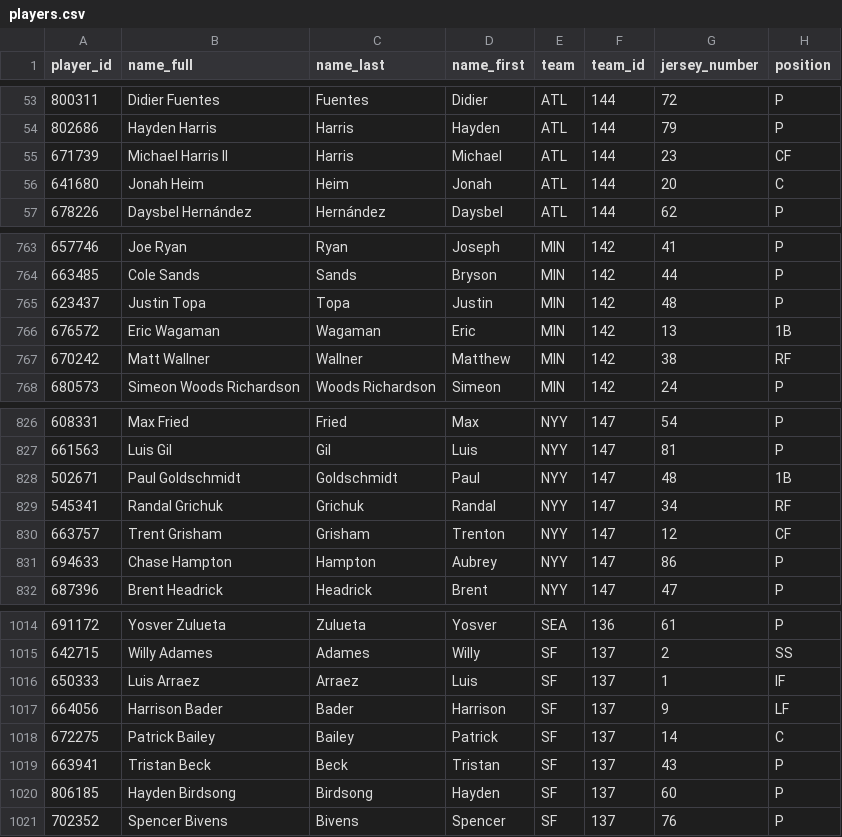
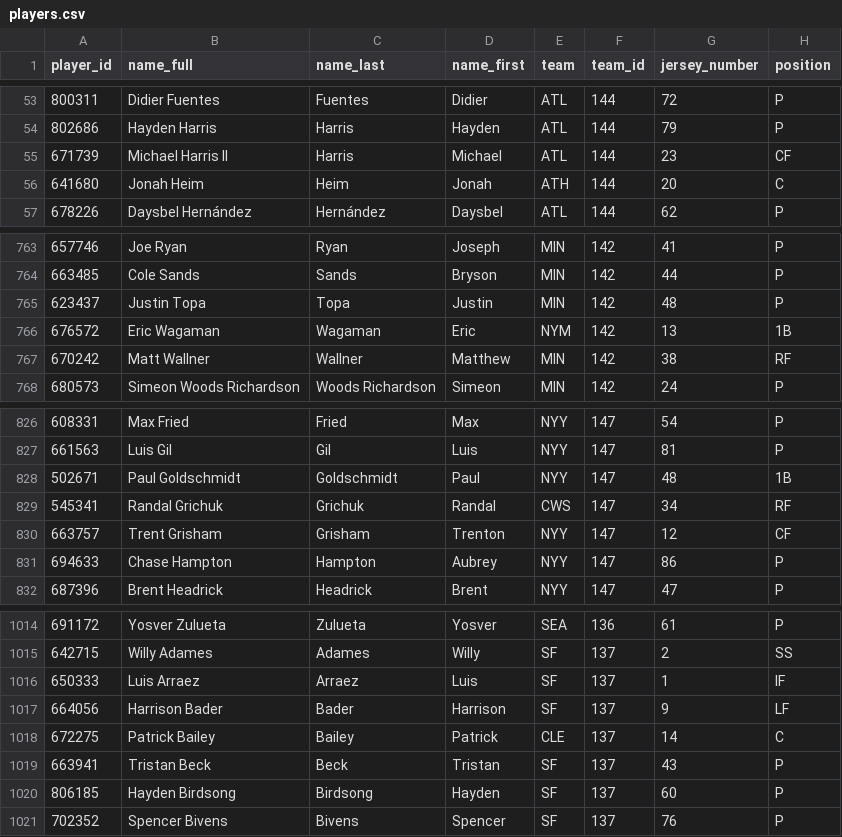
Before and after one commit to nateoswald16/SEAM-ANALYTICS, a CSV file: app/assets/players.csv, drawn as a sheet; only a part is shown, gaps mark what is left out; the diff covers the shown part only; the diff names each change by its address in the sheet, - before the commit and + after, or states it on an @@ line.

```diff
--- a/app/assets/players.csv
+++ b/app/assets/players.csv
-E56 (team): ATL
+E56 (team): ATH
-E766 (team): MIN
+E766 (team): NYM
-E829 (team): NYY
+E829 (team): CWS
-E1018 (team): SF
+E1018 (team): CLE
```
Also changed, not shown: 12 added rows and 3 edited cells elsewhere in this file, 10 other files.
